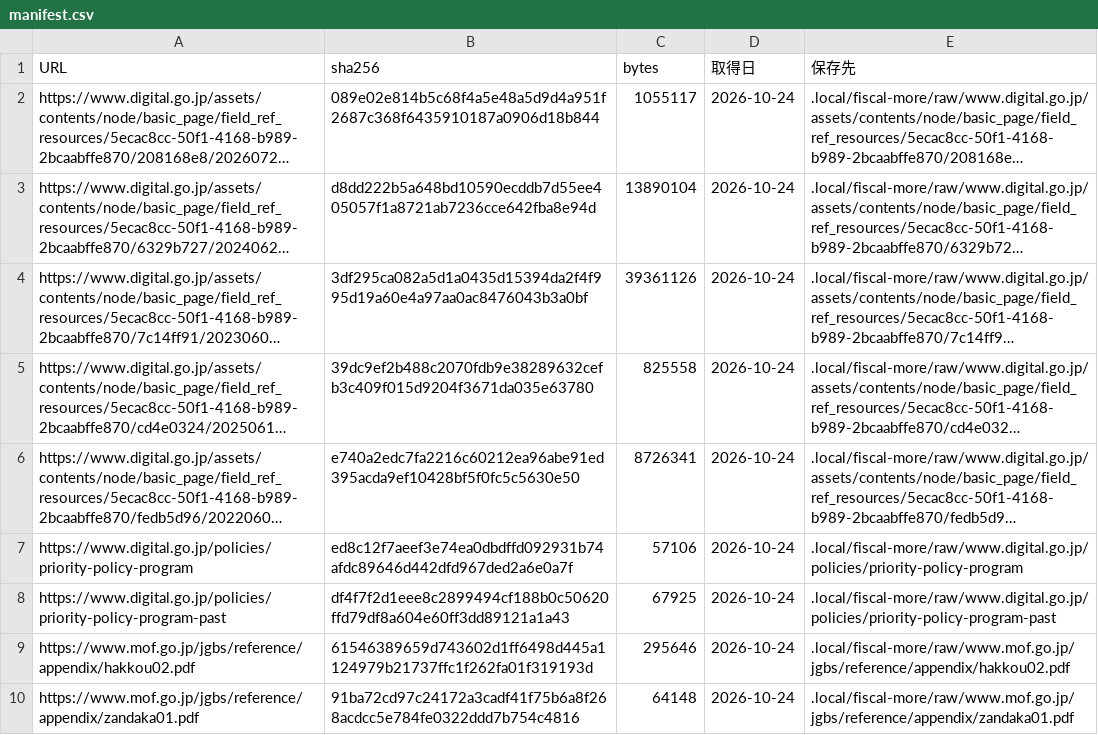
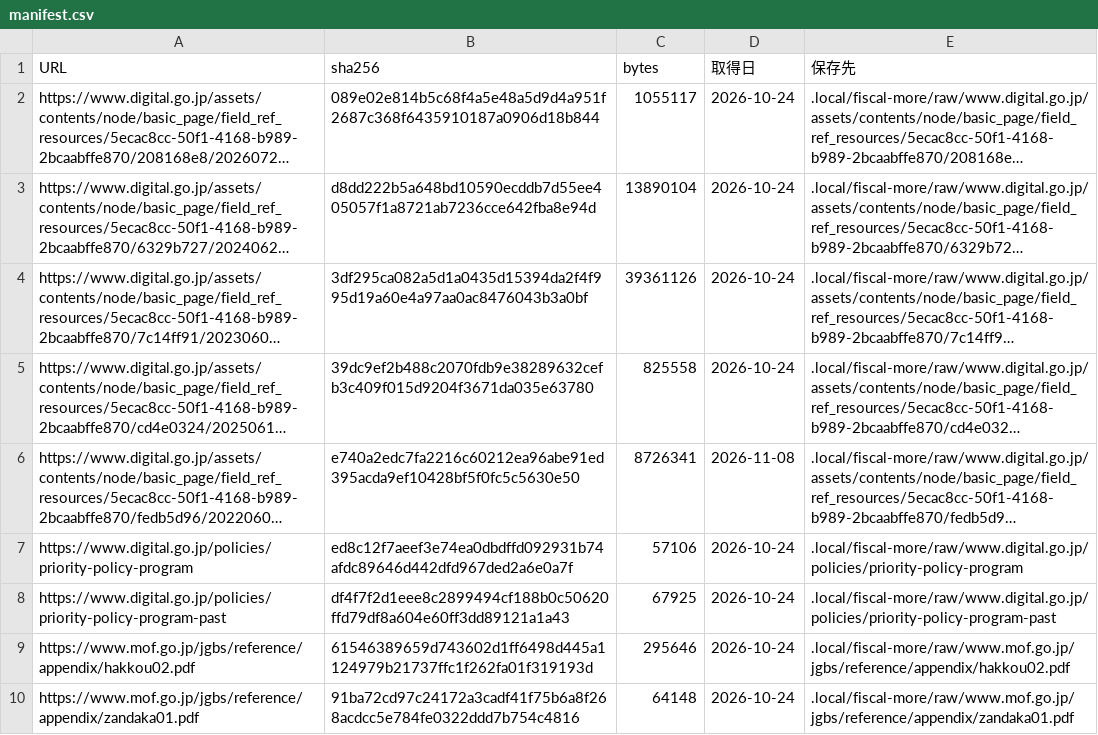
Before and after one commit to nexus-ai-2045/public-interest-lens, a CSV file: data/acquired/fiscal-more/manifest.csv, drawn as a sheet; only a part is shown; long unchanged cells end in …; the diff names each change by its address in the sheet, - before the commit and + after, or states it on an @@ line.

```diff
--- a/data/acquired/fiscal-more/manifest.csv
+++ b/data/acquired/fiscal-more/manifest.csv
-D6 (取得日): 2026-10-24
+D6 (取得日): 2026-11-08
```
Also changed, not shown: data/acquired/fiscal/manifest.csv, data/acquired/oecd-industry/manifest.csv, 17 other files.
